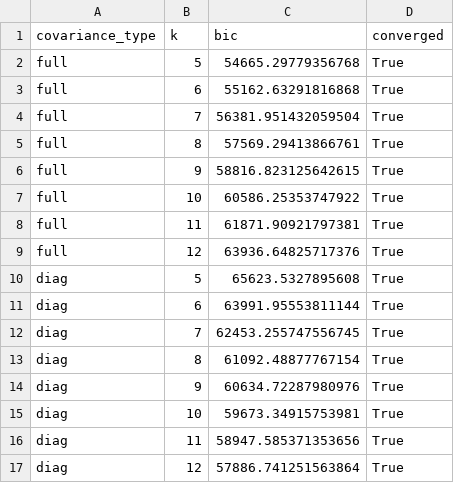
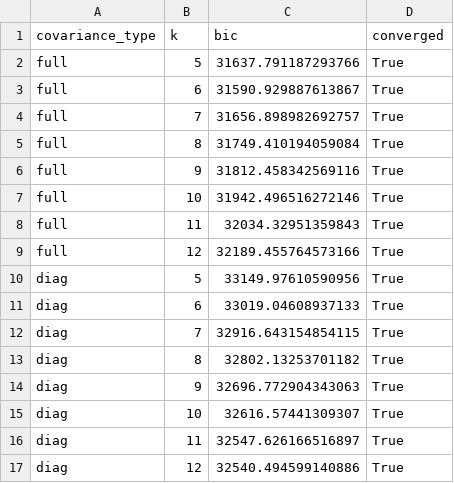
Before and after one commit to waleedhasan1/five-under-the-cap, a CSV file: reports/archetype_bic.csv, drawn as a sheet.

```diff
--- a/reports/archetype_bic.csv
+++ b/reports/archetype_bic.csv
@@ -1,17 +1,17 @@
 covariance_type,k,bic,converged
-full,5,54665.29779356768,True
-full,6,55162.63291816868,True
-full,7,56381.951432059504,True
-full,8,57569.29413866761,True
-full,9,58816.823125642615,True
-full,10,60586.25353747922,True
-full,11,61871.90921797381,True
-full,12,63936.64825717376,True
-diag,5,65623.5327895608,True
-diag,6,63991.95553811144,True
-diag,7,62453.255747556745,True
-diag,8,61092.48877767154,True
-diag,9,60634.72287980976,True
-diag,10,59673.34915753981,True
-diag,11,58947.585371353656,True
-diag,12,57886.741251563864,True
+full,5,31637.791187293766,True
+full,6,31590.929887613867,True
+full,7,31656.898982692757,True
+full,8,31749.410194059084,True
+full,9,31812.458342569116,True
+full,10,31942.496516272146,True
+full,11,32034.32951359843,True
+full,12,32189.455764573166,True
+diag,5,33149.97610590956,True
+diag,6,33019.04608937133,True
+diag,7,32916.643154854115,True
+diag,8,32802.13253701182,True
+diag,9,32696.772904343063,True
+diag,10,32616.57441309307,True
+diag,11,32547.626166516897,True
+diag,12,32540.494599140886,True
```
Also changed, not shown: reports/archetype_summary.csv, reports/archetype_top_members.csv, 8 other files.
